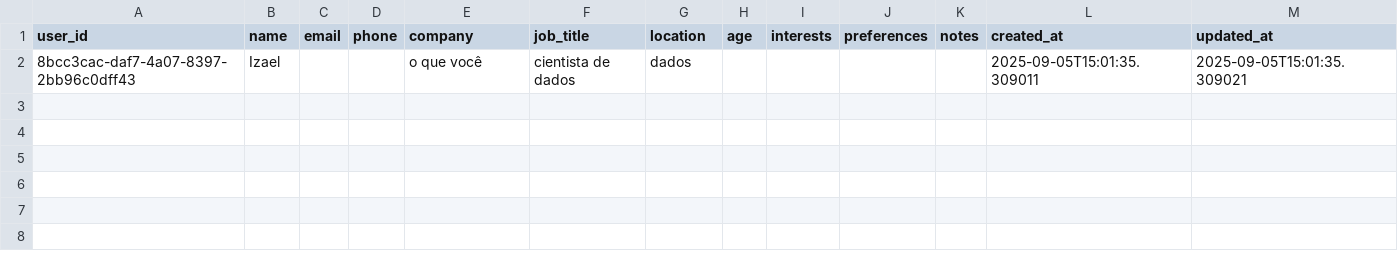
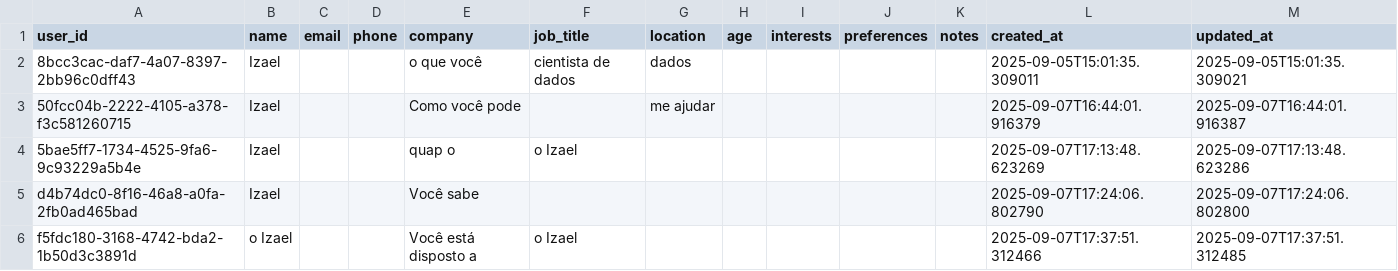
Before and after one commit to Iz-castro/timmy-agent, a CSV file: data/users/users.csv, drawn as a sheet; the diff names each change by its address in the sheet, - before the commit and + after, or states it on an @@ line.

```diff
--- a/data/users/users.csv
+++ b/data/users/users.csv
+row 3: 50fcc04b-2222-4105-a378-f3c581260715 | Izael |  |  | Como você pode |  | me ajudar |  |  |  |  | 2025-09-07T16:44:01.916379 | 2025-09-07T16:44:01.916387
+row 4: 5bae5ff7-1734-4525-9fa6-9c93229a5b4e | Izael |  |  | quap o | o Izael |  |  |  |  |  | 2025-09-07T17:13:48.623269 | 2025-09-07T17:13:48.623286
+row 5: d4b74dc0-8f16-46a8-a0fa-2fb0ad465bad | Izael |  |  | Você sabe |  |  |  |  |  |  | 2025-09-07T17:24:06.802790 | 2025-09-07T17:24:06.802800
+row 6: f5fdc180-3168-4742-bda2-1b50d3c3891d | o Izael |  |  | Você está disposto a | o Izael |  |  |  |  |  | 2025-09-07T17:37:51.312466 | 2025-09-07T17:37:51.312485
```
Also changed, not shown: data/default/sessions/sessions.csv, data/default/users/users.csv, 10 other files.
